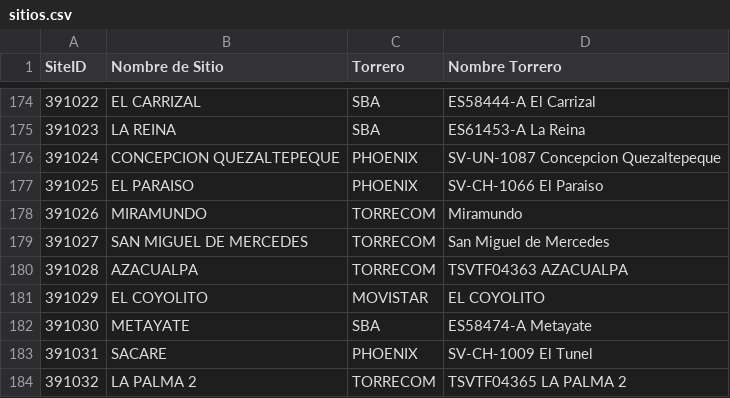
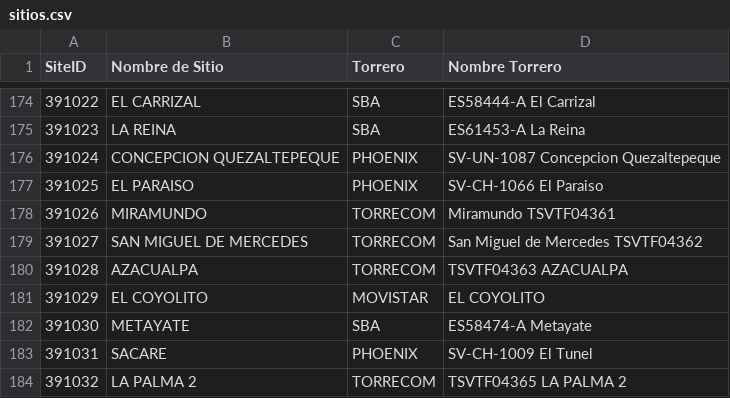
Before and after one commit to jr0447951-spec/app-accesos, a CSV file: sitios.csv, drawn as a sheet; only a part is shown, gaps mark what is left out.

Commit message:
Actualizar sitios.csv

```diff
--- a/sitios.csv
+++ b/sitios.csv
@@ -177,4 +177,4 @@ SiteID;Nombre de Sitio;Torrero;Nombre Torrero
 391025;EL PARAISO ;PHOENIX;SV-CH-1066 El Paraiso
-391026;MIRAMUNDO ;TORRECOM;Miramundo
-391027;SAN MIGUEL DE MERCEDES ;TORRECOM;San Miguel de Mercedes
+391026;MIRAMUNDO ;TORRECOM;Miramundo TSVTF04361
+391027;SAN MIGUEL DE MERCEDES ;TORRECOM;San Miguel de Mercedes TSVTF04362
 391028;AZACUALPA ;TORRECOM;TSVTF04363 AZACUALPA
```
